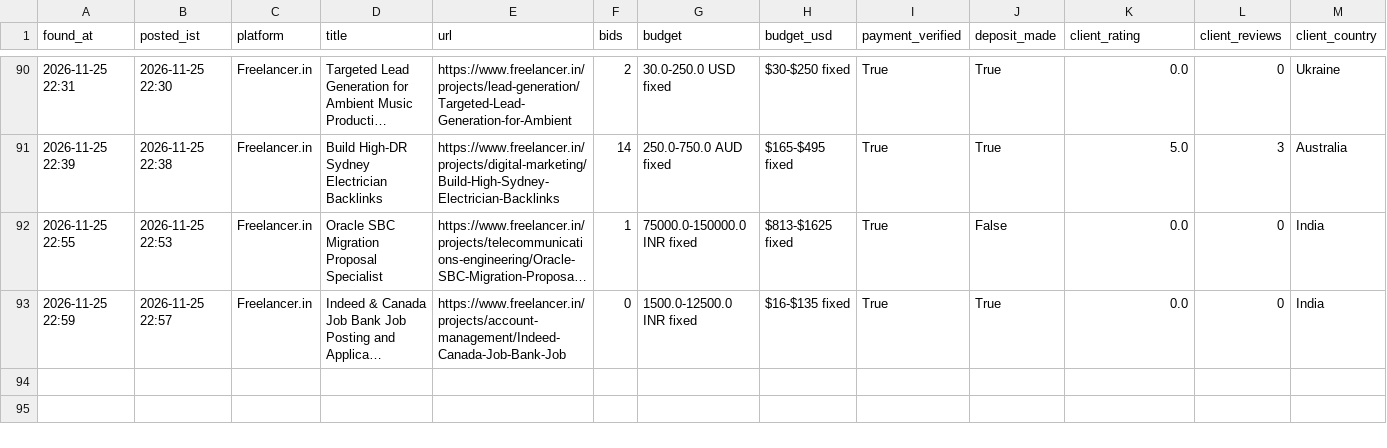
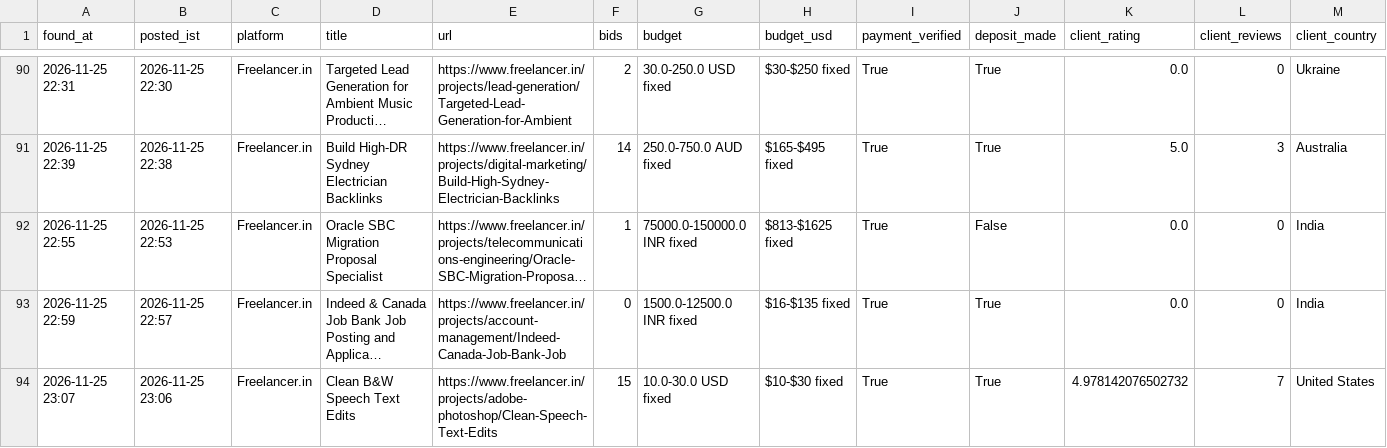
Before and after one commit to vinay2210974/freelance-gig-scanner, a CSV file: new_matches.csv, drawn as a sheet; only a part is shown, gaps mark what is left out; long unchanged cells end in …; rows hold the shown columns only; the diff names each change by its address in the sheet, - before the commit and + after, or states it on an @@ line.

```diff
--- a/new_matches.csv
+++ b/new_matches.csv
+row 94: 2026-11-25 23:07 | 2026-11-25 23:06 | Freelancer.in | Clean B&W Speech Text Edits | https://www.freelancer.in/projects/adobe-photoshop/Clean-Speech-Text-Edits | 15 | 10.0-30.0 USD fixed | $10-$30 fixed | True | True | 4.978142076502732 | 7 | United States
```
Also changed, not shown: 3 other files.
